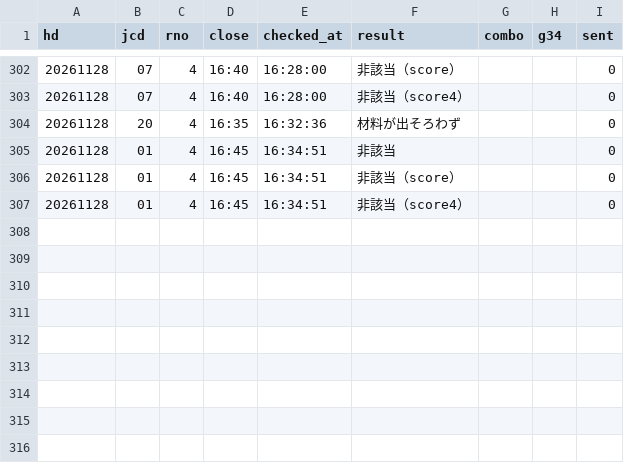
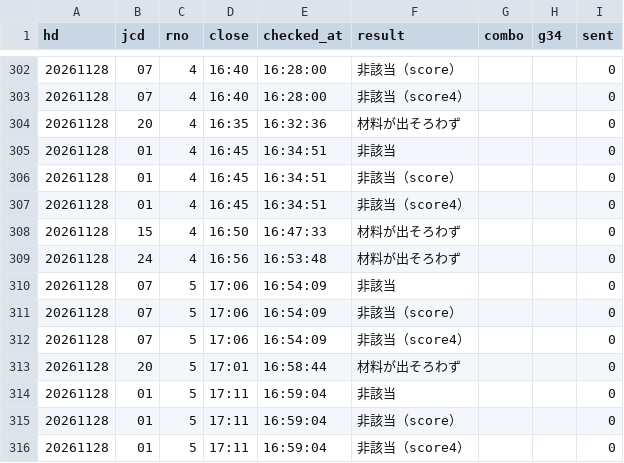
Before and after one commit to tatumibanno-arch/verbose-engine, a CSV file: data/live/log/20261128_s0_lapone.csv, drawn as a sheet; only a part is shown, gaps mark what is left out.

```diff
--- a/data/live/log/20261128_s0_lapone.csv
+++ b/data/live/log/20261128_s0_lapone.csv
@@ -307 +307,10 @@ hd,jcd,rno,close,checked_at,result,combo,g34,sent
 20261128,01,4,16:45,16:34:51,非該当（score4）,,,0
+20261128,15,4,16:50,16:47:33,材料が出そろわず,,,0
+20261128,24,4,16:56,16:53:48,材料が出そろわず,,,0
+20261128,07,5,17:06,16:54:09,非該当,,,0
+20261128,07,5,17:06,16:54:09,非該当（score）,,,0
+20261128,07,5,17:06,16:54:09,非該当（score4）,,,0
+20261128,20,5,17:01,16:58:44,材料が出そろわず,,,0
+20261128,01,5,17:11,16:59:04,非該当,,,0
+20261128,01,5,17:11,16:59:04,非該当（score）,,,0
+20261128,01,5,17:11,16:59:04,非該当（score4）,,,0
```
Also changed, not shown: 1 other file.
